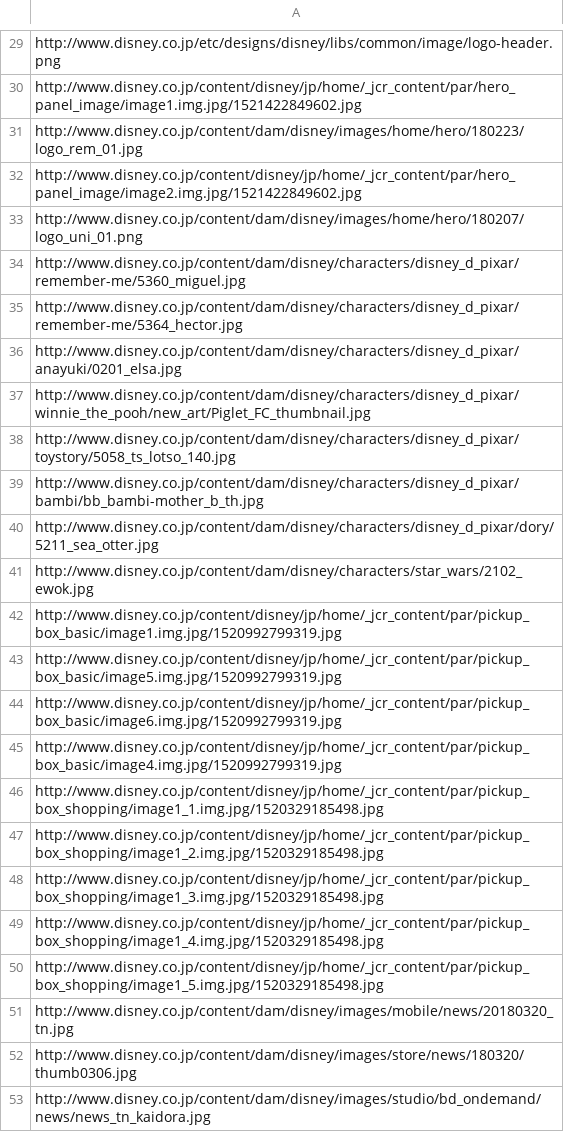
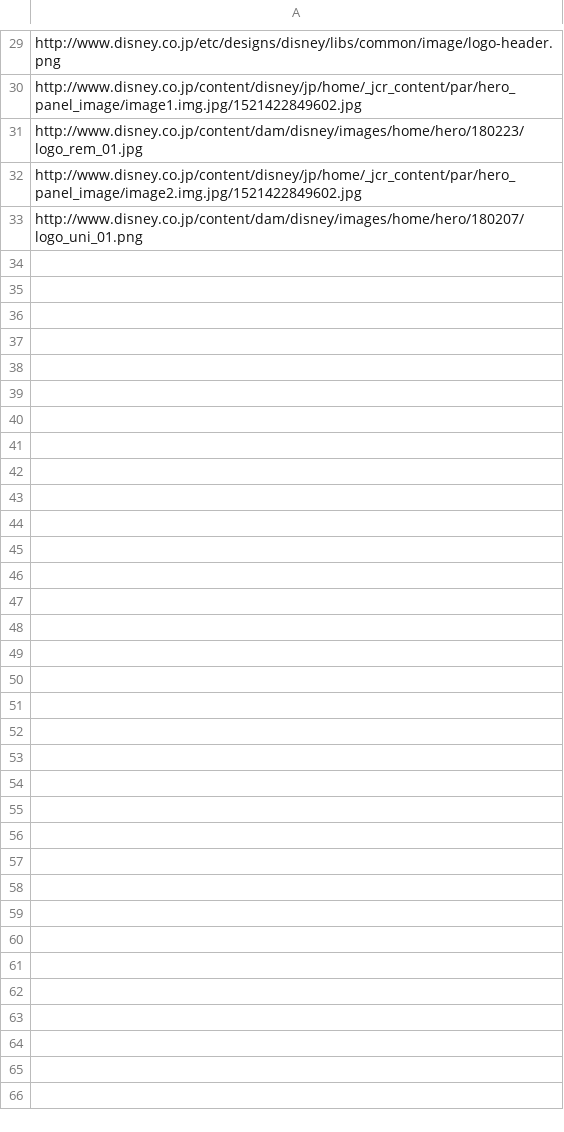
Before and after one commit to to-yuki/pythonLab, a CSV file: append_lab/imageLink.csv, drawn as a sheet; only a part is shown, gaps mark what is left out; the diff covers the shown part only; the diff names each change by its address in the sheet, - before the commit and + after, or states it on an @@ line.

```diff
--- a/append_lab/imageLink.csv
+++ b/append_lab/imageLink.csv
-row 34: http://www.disney.co.jp/content/dam/disney/characters/disney_d_pixar/remember-me/5360_miguel.jpg
-row 35: http://www.disney.co.jp/content/dam/disney/characters/disney_d_pixar/remember-me/5364_hector.jpg
-row 36: http://www.disney.co.jp/content/dam/disney/characters/disney_d_pixar/anayuki/0201_elsa.jpg
-row 37: http://www.disney.co.jp/content/dam/disney/characters/disney_d_pixar/winnie_the_pooh/new_art/Piglet_FC_thumbnail.jpg
-row 38: http://www.disney.co.jp/content/dam/disney/characters/disney_d_pixar/toystory/5058_ts_lotso_140.jpg
-row 39: http://www.disney.co.jp/content/dam/disney/characters/disney_d_pixar/bambi/bb_bambi-mother_b_th.jpg
-row 40: http://www.disney.co.jp/content/dam/disney/characters/disney_d_pixar/dory/5211_sea_otter.jpg
-row 41: http://www.disney.co.jp/content/dam/disney/characters/star_wars/2102_ewok.jpg
-row 42: http://www.disney.co.jp/content/disney/jp/home/_jcr_content/par/pickup_box_basic/image1.img.jpg/1520992799319.jpg
-row 43: http://www.disney.co.jp/content/disney/jp/home/_jcr_content/par/pickup_box_basic/image5.img.jpg/1520992799319.jpg
-row 44: http://www.disney.co.jp/content/disney/jp/home/_jcr_content/par/pickup_box_basic/image6.img.jpg/1520992799319.jpg
-row 45: http://www.disney.co.jp/content/disney/jp/home/_jcr_content/par/pickup_box_basic/image4.img.jpg/1520992799319.jpg
-row 46: http://www.disney.co.jp/content/disney/jp/home/_jcr_content/par/pickup_box_shopping/image1_1.img.jpg/1520329185498.jpg
-row 47: http://www.disney.co.jp/content/disney/jp/home/_jcr_content/par/pickup_box_shopping/image1_2.img.jpg/1520329185498.jpg
-row 48: http://www.disney.co.jp/content/disney/jp/home/_jcr_content/par/pickup_box_shopping/image1_3.img.jpg/1520329185498.jpg
-row 49: http://www.disney.co.jp/content/disney/jp/home/_jcr_content/par/pickup_box_shopping/image1_4.img.jpg/1520329185498.jpg
-row 50: http://www.disney.co.jp/content/disney/jp/home/_jcr_content/par/pickup_box_shopping/image1_5.img.jpg/1520329185498.jpg
-row 51: http://www.disney.co.jp/content/dam/disney/images/mobile/news/20180320_tn.jpg
-row 52: http://www.disney.co.jp/content/dam/disney/images/store/news/180320/thumb0306.jpg
-row 53: http://www.disney.co.jp/content/dam/disney/images/studio/bd_ondemand/news/news_tn_kaidora.jpg
```
Also changed, not shown: 14 removed rows elsewhere in this file, 3 other files.
